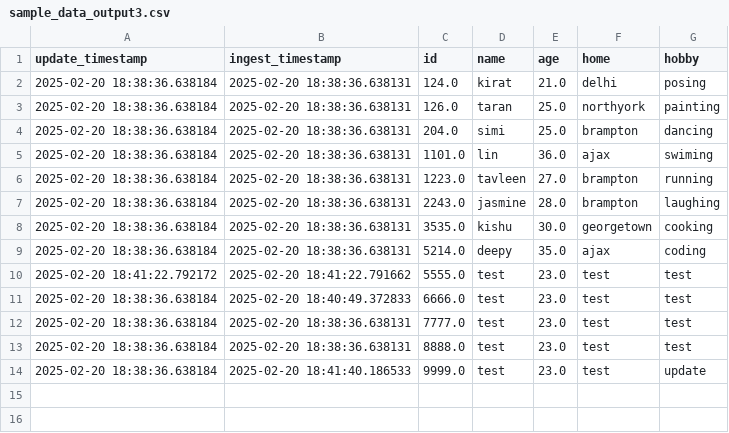
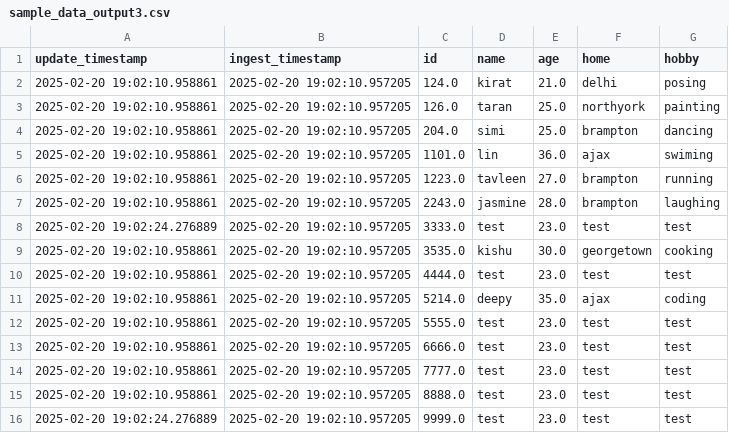
Before and after one commit to Lin-Jamie-Lan/first_pipeline, a CSV file: output/sample_data_output3.csv, drawn as a sheet.

```diff
--- a/output/sample_data_output3.csv
+++ b/output/sample_data_output3.csv
@@ -1,14 +1,16 @@
 update_timestamp,ingest_timestamp,id,name,age,home,hobby
-2025-02-20 18:38:36.638184,2025-02-20 18:38:36.638131,124.0,kirat,21.0,delhi,posing
-2025-02-20 18:38:36.638184,2025-02-20 18:38:36.638131,126.0,taran,25.0,northyork,painting
-2025-02-20 18:38:36.638184,2025-02-20 18:38:36.638131,204.0,simi,25.0,brampton,dancing
-2025-02-20 18:38:36.638184,2025-02-20 18:38:36.638131,1101.0,lin,36.0,ajax,swiming
-2025-02-20 18:38:36.638184,2025-02-20 18:38:36.638131,1223.0,tavleen,27.0,brampton,running
-2025-02-20 18:38:36.638184,2025-02-20 18:38:36.638131,2243.0,jasmine,28.0,brampton,laughing
-2025-02-20 18:38:36.638184,2025-02-20 18:38:36.638131,3535.0,kishu,30.0,georgetown,cooking
-2025-02-20 18:38:36.638184,2025-02-20 18:38:36.638131,5214.0,deepy,35.0,ajax,coding
-2025-02-20 18:41:22.792172,2025-02-20 18:41:22.791662,5555.0,test,23.0,test,test
-2025-02-20 18:38:36.638184,2025-02-20 18:40:49.372833,6666.0,test,23.0,test,test
-2025-02-20 18:38:36.638184,2025-02-20 18:38:36.638131,7777.0,test,23.0,test,test
-2025-02-20 18:38:36.638184,2025-02-20 18:38:36.638131,8888.0,test,23.0,test,test
-2025-02-20 18:38:36.638184,2025-02-20 18:41:40.186533,9999.0,test,23.0,test,update
+2025-02-20 19:02:10.958861,2025-02-20 19:02:10.957205,124.0,kirat,21.0,delhi,posing
+2025-02-20 19:02:10.958861,2025-02-20 19:02:10.957205,126.0,taran,25.0,northyork,painting
+2025-02-20 19:02:10.958861,2025-02-20 19:02:10.957205,204.0,simi,25.0,brampton,dancing
+2025-02-20 19:02:10.958861,2025-02-20 19:02:10.957205,1101.0,lin,36.0,ajax,swiming
+2025-02-20 19:02:10.958861,2025-02-20 19:02:10.957205,1223.0,tavleen,27.0,brampton,running
+2025-02-20 19:02:10.958861,2025-02-20 19:02:10.957205,2243.0,jasmine,28.0,brampton,laughing
+2025-02-20 19:02:24.276889,2025-02-20 19:02:10.957205,3333.0,test,23.0,test,test
+2025-02-20 19:02:10.958861,2025-02-20 19:02:10.957205,3535.0,kishu,30.0,georgetown,cooking
+2025-02-20 19:02:10.958861,2025-02-20 19:02:10.957205,4444.0,test,23.0,test,test
+2025-02-20 19:02:10.958861,2025-02-20 19:02:10.957205,5214.0,deepy,35.0,ajax,coding
+2025-02-20 19:02:10.958861,2025-02-20 19:02:10.957205,5555.0,test,23.0,test,test
+2025-02-20 19:02:10.958861,2025-02-20 19:02:10.957205,6666.0,test,23.0,test,test
+2025-02-20 19:02:10.958861,2025-02-20 19:02:10.957205,7777.0,test,23.0,test,test
+2025-02-20 19:02:10.958861,2025-02-20 19:02:10.957205,8888.0,test,23.0,test,test
+2025-02-20 19:02:24.276889,2025-02-20 19:02:10.957205,9999.0,test,23.0,test,test
```
Also changed, not shown: input/sample_data.csv, 1 other file.
